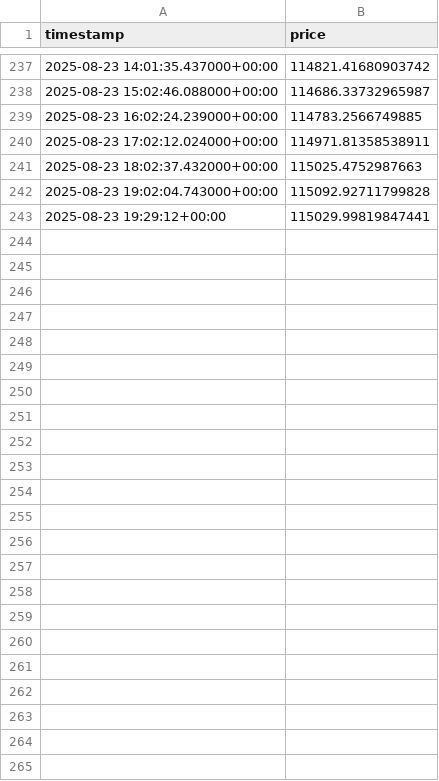
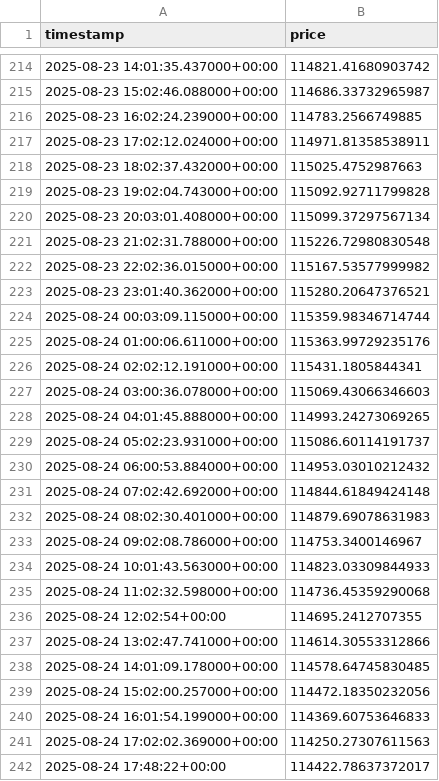
Before and after one commit to MlikoKakao/Crypto-sentiment-tracker, a CSV file: data/cache/f0c5f323ab5bd023a349ce02d3fb4bed.csv, drawn as a sheet; only a part is shown, gaps mark what is left out; removed rows and columns are numbered as before the commit, all else as after; the diff covers the shown part only; the diff names each change by its address in the sheet, - before the commit and + after, or states it on an @@ line.

```diff
--- a/data/cache/f0c5f323ab5bd023a349ce02d3fb4bed.csv
+++ b/data/cache/f0c5f323ab5bd023a349ce02d3fb4bed.csv
-row 243: 2025-08-23 19:29:12+00:00 | 115029.99819847441
+row 220: 2025-08-23 20:03:01.408000+00:00 | 115099.37297567134
+row 221: 2025-08-23 21:02:31.788000+00:00 | 115226.72980830548
+row 222: 2025-08-23 22:02:36.015000+00:00 | 115167.53577999982
+row 223: 2025-08-23 23:01:40.362000+00:00 | 115280.20647376521
+row 224: 2025-08-24 00:03:09.115000+00:00 | 115359.98346714744
+row 225: 2025-08-24 01:00:06.611000+00:00 | 115363.99729235176
+row 226: 2025-08-24 02:02:12.191000+00:00 | 115431.1805844341
+row 227: 2025-08-24 03:00:36.078000+00:00 | 115069.43066346603
+row 228: 2025-08-24 04:01:45.888000+00:00 | 114993.24273069265
+row 229: 2025-08-24 05:02:23.931000+00:00 | 115086.60114191737
+row 230: 2025-08-24 06:00:53.884000+00:00 | 114953.03010212432
+row 231: 2025-08-24 07:02:42.692000+00:00 | 114844.61849424148
+row 232: 2025-08-24 08:02:30.401000+00:00 | 114879.69078631983
+row 233: 2025-08-24 09:02:08.786000+00:00 | 114753.3400146967
+row 234: 2025-08-24 10:01:43.563000+00:00 | 114823.03309844933
+row 235: 2025-08-24 11:02:32.598000+00:00 | 114736.45359290068
+row 236: 2025-08-24 12:02:54+00:00 | 114695.2412707355
+row 237: 2025-08-24 13:02:47.741000+00:00 | 114614.30553312866
+row 238: 2025-08-24 14:01:09.178000+00:00 | 114578.64745830485
+row 239: 2025-08-24 15:02:00.257000+00:00 | 114472.18350232056
+row 240: 2025-08-24 16:01:54.199000+00:00 | 114369.60753646833
+row 241: 2025-08-24 17:02:02.369000+00:00 | 114250.27307611563
+row 242: 2025-08-24 17:48:22+00:00 | 114422.78637372017
```
Also changed, not shown: 23 removed rows elsewhere in this file, 37 other files.
